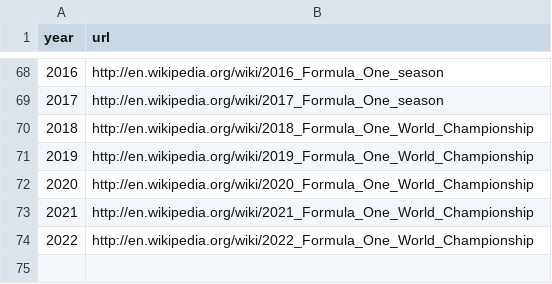
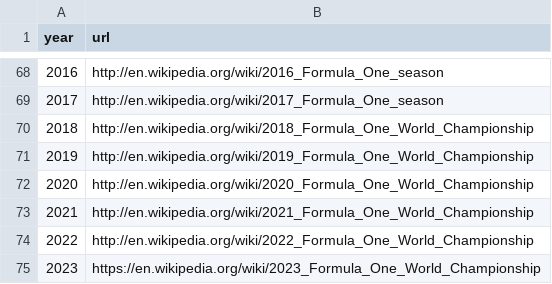
Before and after one commit to steodose/F1, a CSV file: f1db_csv/seasons.csv, drawn as a sheet; only a part is shown, gaps mark what is left out; the diff names each change by its address in the sheet, - before the commit and + after, or states it on an @@ line.

```diff
--- a/f1db_csv/seasons.csv
+++ b/f1db_csv/seasons.csv
+row 75: 2023 | https://en.wikipedia.org/wiki/2023_Formula_One_World_Championship
```
Also changed, not shown: f1db_csv/constructor_results.csv, f1db_csv/drivers.csv, 7 other files.
